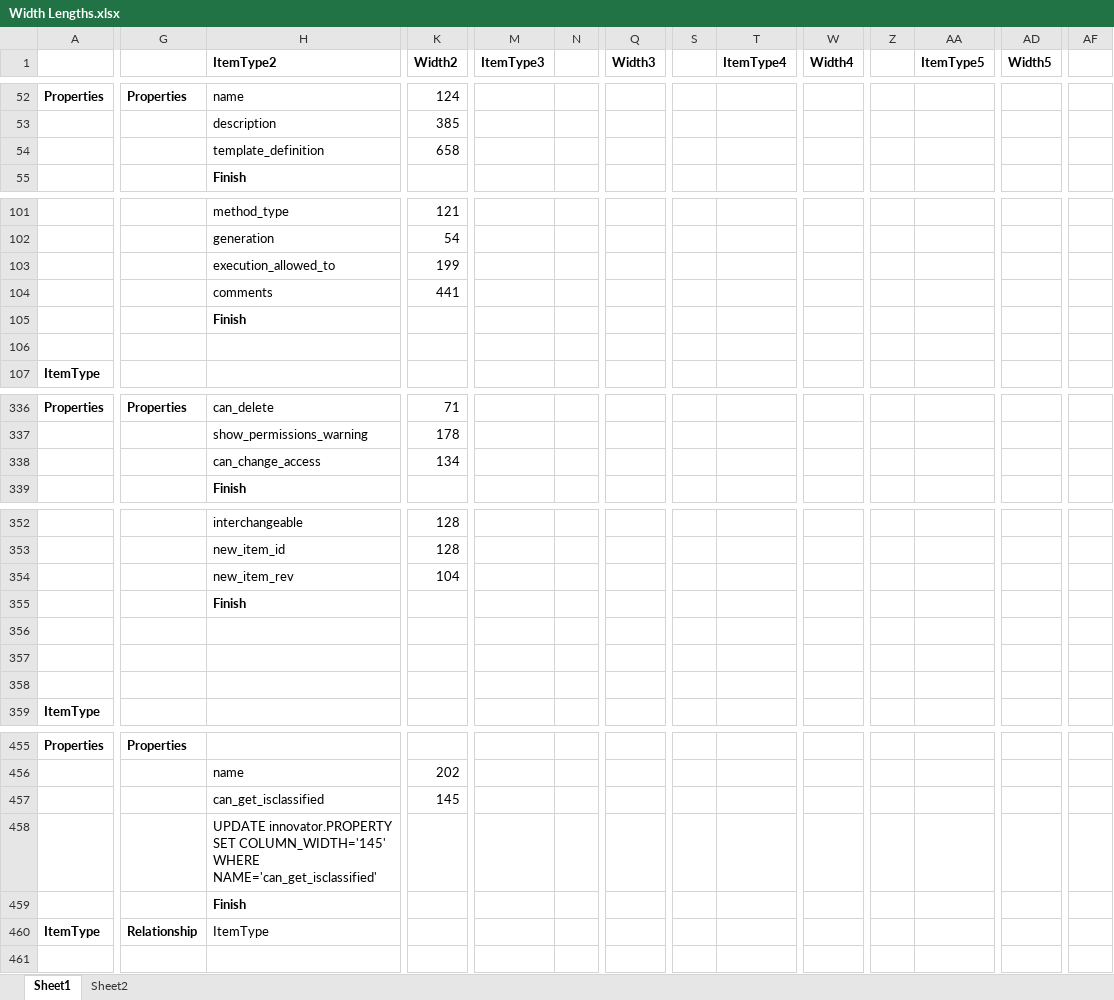
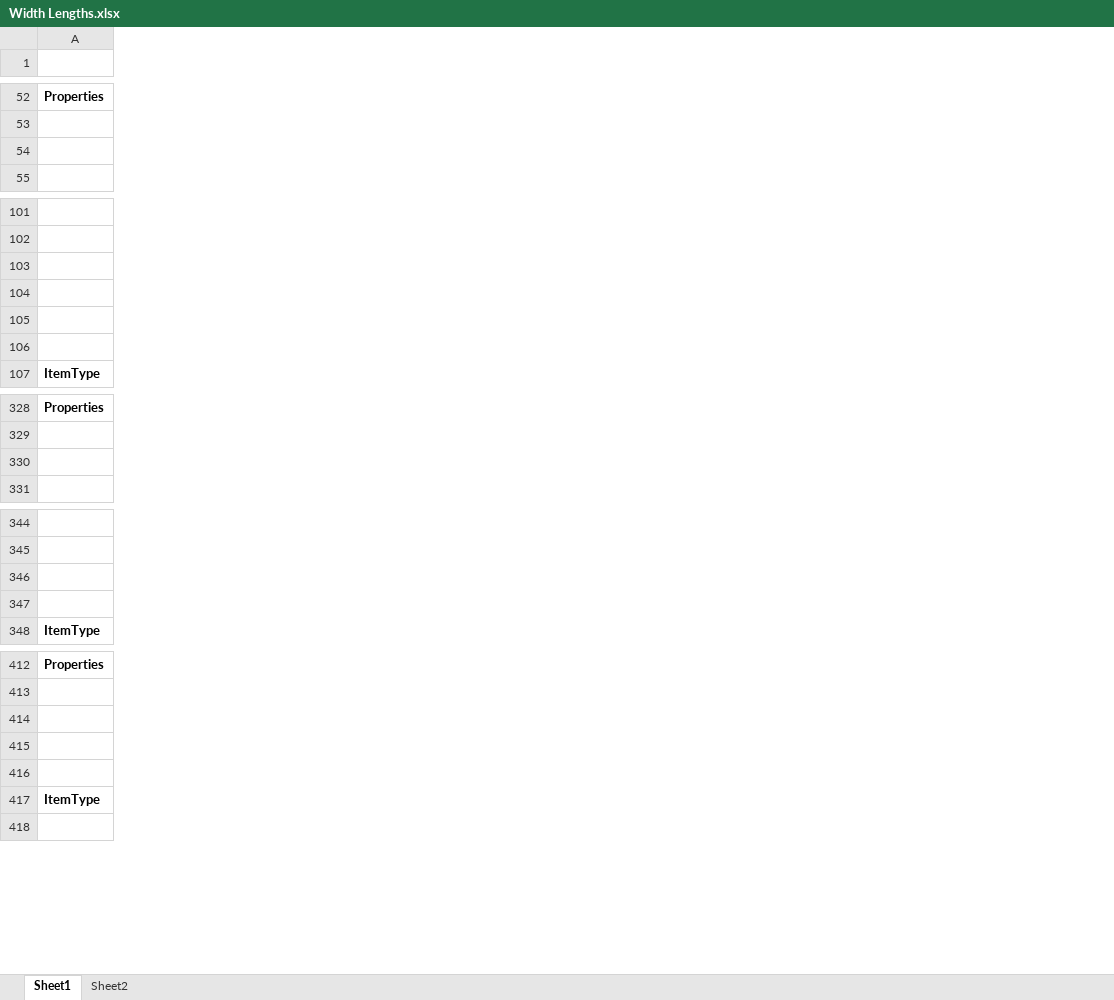
Before and after one commit to NithinMahesh1/SQLQueryCreator, an Excel workbook: Width Lengths.xlsx, sheet Sheet1, drawn as a sheet; only a part is shown, gaps mark what is left out; values as stored, in another font and other column widths than the file's, no borders; removed rows and columns are numbered as before the commit, all else as after; rows hold the shown columns only; the diff covers the shown part only; the diff names each change by its address in the sheet, - before the commit and + after, or states it on an @@ line.

Commit message:
Was able to get this version working to output correct update queries/output results for clean demo db column widths

```diff
--- a/Width Lengths.xlsx (sheet Sheet1)
+++ b/Width Lengths.xlsx (sheet Sheet1)
-column G, row 52: Properties; row 336: Properties; rows 455-460: Properties |  |  |  |  | Relationship
-column H (ItemType2), rows 52-55: name | description | template_definition | Finish; rows 101-105: method_type | generation | execution_allowed_to | comments | Finish; rows 336-339: can_delete | show_permissions_warning | can_change_access | Finish; rows 352-354: interchangeable | new_item_id | new_item_rev; rows 456-460: name | can_get_isclassified | UPDATE innovator.PROPERTY SET COLUMN_WIDTH='145' WHERE NAME='can_get_isclassified' | Finish | ItemType
-column K (Width2), rows 52-54: 124 | 385 | 658; rows 101-104: 121 | 54 | 199 | 441; rows 336-338: 71 | 178 | 134; rows 352-354: 128 | 128 | 104; rows 456-457: 202 | 145
-column M (ItemType3), empty
-column N, empty
-column Q (Width3), empty
-column S, empty
-column T (ItemType4), empty
-column W (Width4), empty
-column Z, empty
-column AA (ItemType5), empty
-column AD (Width5), empty
-column AF, empty
-row 54:  |  | template_definition | 658
+row 54: (empty)
-row 104:  |  | comments | 441
+row 104: (empty)
-row 330:  |  | can_change_access | 134
+row 330: (empty)
-row 355:  |  | Finish
-row 356: (empty)
-row 357: (empty)
-row 414:  |  | can_get_isclassified | 145
+row 414: (empty)
```
Also changed, not shown: other rows of this sheet, sheet Sheet2, 1 other file.
